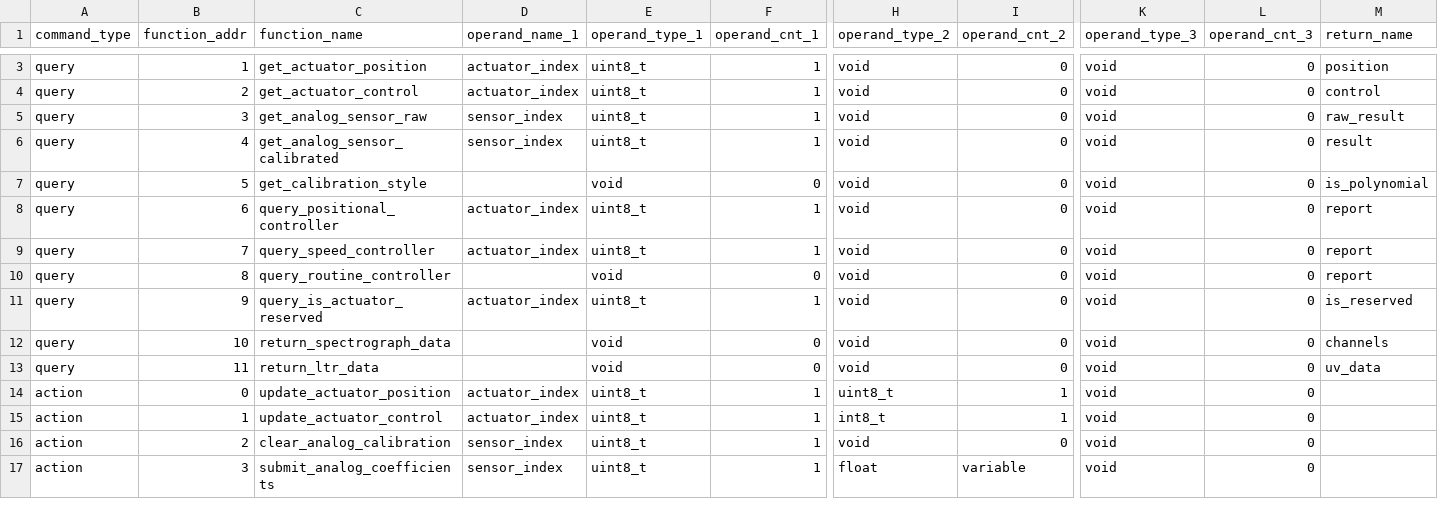
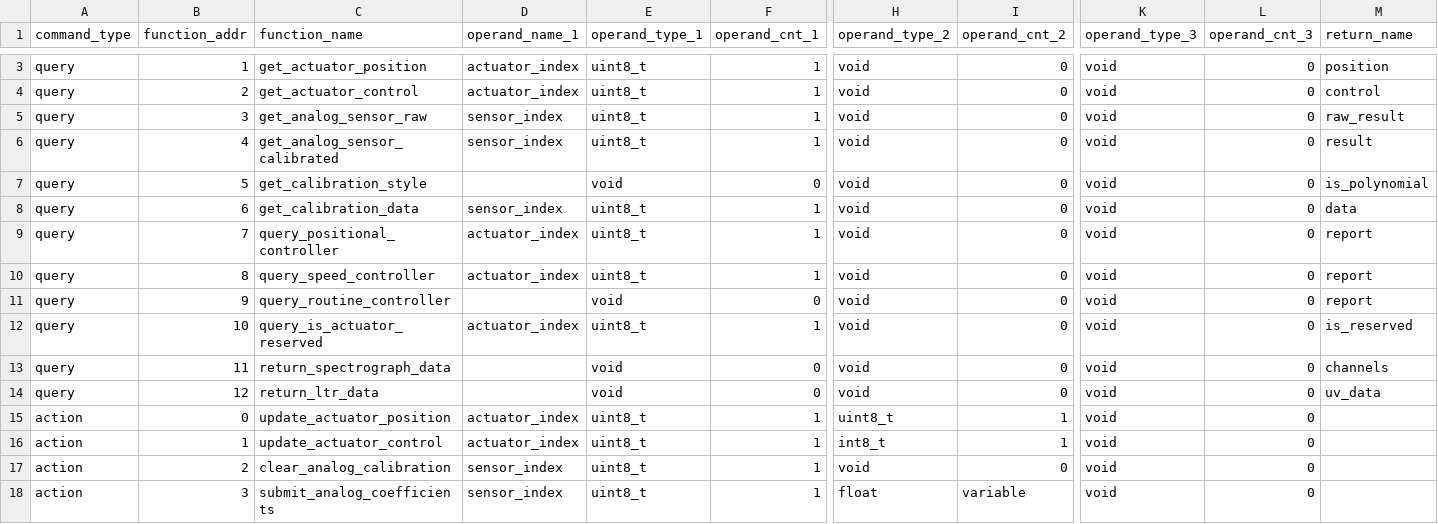
Before and after one commit to BYUMarsRover/Autonomy-ROS2, a CSV file: mars_ws/src/science/science/function_mapping/science_module_function_map.csv, drawn as a sheet; only a part is shown, gaps mark what is left out; addresses are those after the commit; rows hold the shown columns only; the diff covers the shown part only; the diff names each change by its address in the sheet, - before the commit and + after, or states it on an @@ line.

```diff
--- a/mars_ws/src/science/science/function_mapping/science_module_function_map.csv
+++ b/mars_ws/src/science/science/function_mapping/science_module_function_map.csv
+row 8: query | 6 | get_calibration_data | sensor_index | uint8_t | 1 | void | 0 | void | 0 | data
-B9 (function_addr): 6
+B9 (function_addr): 7
-B10 (function_addr): 7
+B10 (function_addr): 8
-B11 (function_addr): 8
+B11 (function_addr): 9
-B12 (function_addr): 9
+B12 (function_addr): 10
-B13 (function_addr): 10
+B13 (function_addr): 11
-B14 (function_addr): 11
+B14 (function_addr): 12
```
Also changed, not shown: 8 edited cells elsewhere in this file, 5 other files.
